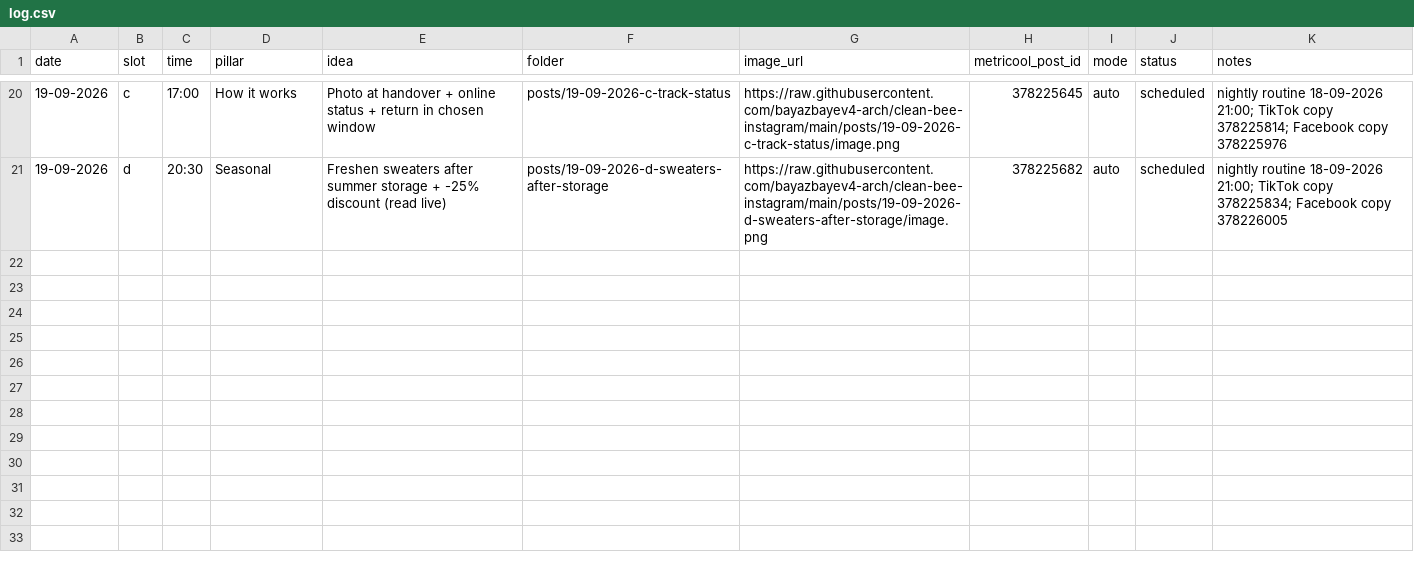
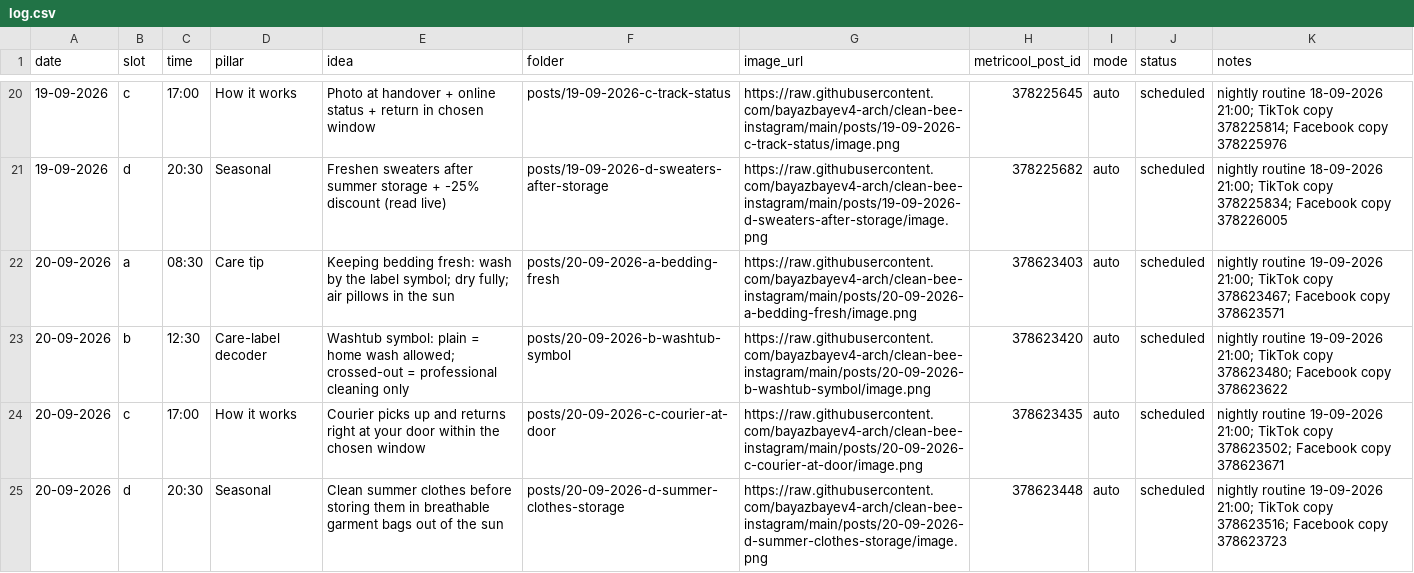
Before and after one commit to bayazbayev4-arch/clean-bee-instagram, a CSV file: log.csv, drawn as a sheet; only a part is shown, gaps mark what is left out; the diff names each change by its address in the sheet, - before the commit and + after, or states it on an @@ line.

```diff
--- a/log.csv
+++ b/log.csv
+row 22: 20-09-2026 | a | 08:30 | Care tip | Keeping bedding fresh: wash by the label symbol; dry fully; air pillows in the sun | posts/20-09-2026-a-bedding-fresh | https://raw.githubusercontent.com/bayazbayev4-arch/clean-bee-instagram/main/posts/20-09-2026-a-bedding-fresh/image.png | 378623403 | auto | scheduled | nightly routine 19-09-2026 21:00; TikTok copy 378623467; Facebook copy 378623571
+row 23: 20-09-2026 | b | 12:30 | Care-label decoder | Washtub symbol: plain = home wash allowed; crossed-out = professional cleaning only | posts/20-09-2026-b-washtub-symbol | https://raw.githubusercontent.com/bayazbayev4-arch/clean-bee-instagram/main/posts/20-09-2026-b-washtub-symbol/image.png | 378623420 | auto | scheduled | nightly routine 19-09-2026 21:00; TikTok copy 378623480; Facebook copy 378623622
+row 24: 20-09-2026 | c | 17:00 | How it works | Courier picks up and returns right at your door within the chosen window | posts/20-09-2026-c-courier-at-door | https://raw.githubusercontent.com/bayazbayev4-arch/clean-bee-instagram/main/posts/20-09-2026-c-courier-at-door/image.png | 378623435 | auto | scheduled | nightly routine 19-09-2026 21:00; TikTok copy 378623502; Facebook copy 378623671
+row 25: 20-09-2026 | d | 20:30 | Seasonal | Clean summer clothes before storing them in breathable garment bags out of the sun | posts/20-09-2026-d-summer-clothes-storage | https://raw.githubusercontent.com/bayazbayev4-arch/clean-bee-instagram/main/posts/20-09-2026-d-summer-clothes-storage/image.png | 378623448 | auto | scheduled | nightly routine 19-09-2026 21:00; TikTok copy 378623516; Facebook copy 378623723
```
Also changed, not shown: 5 other files.
